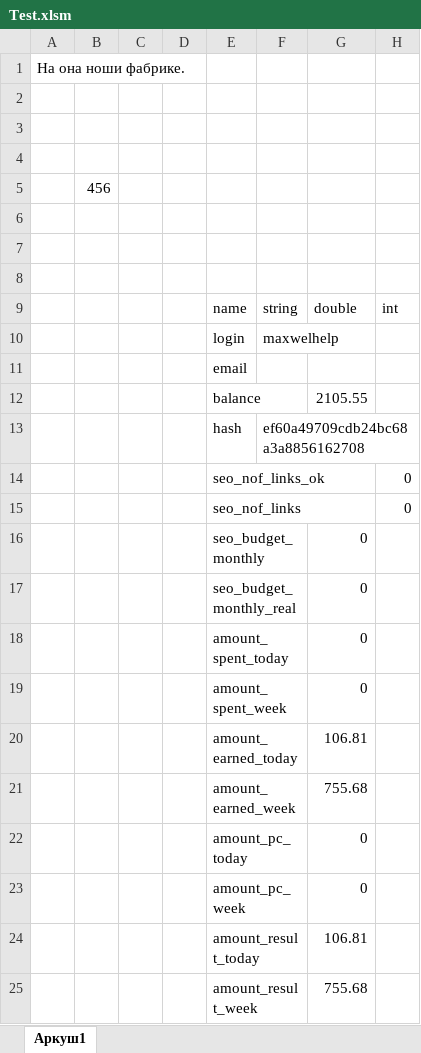
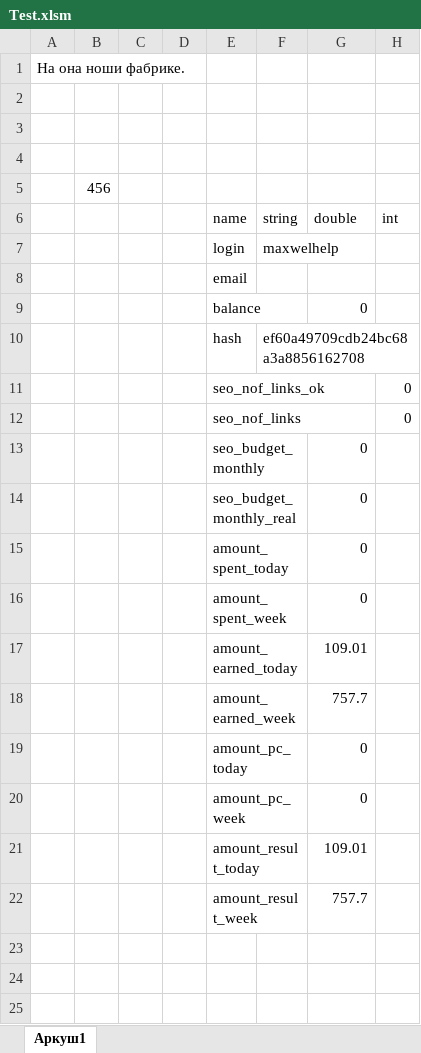
Before and after one commit to Goodron1981/MyMacros-master, an Excel workbook: Test.xlsm, sheet Аркуш1, drawn as a sheet; values as stored, in another font and other column widths than the file's, no borders; table styles not drawn; removed rows and columns are numbered as before the commit, all else as after; the diff names each change by its address in the sheet, - before the commit and + after, or states it on an @@ line.

Commit message:
Экспорт на лист без сохранения.
Экспорт данных xml без сохранения в файле.

```diff
--- a/Test.xlsm (sheet Аркуш1)
+++ b/Test.xlsm (sheet Аркуш1)
-row 6: (empty)
-row 7: (empty)
-row 8: (empty)
-G9 (double): 2105.55
+G9 (double): 0
-G17 (double): 106.81
+G17 (double): 109.01
-G18 (double): 755.68
+G18 (double): 757.7
-G21 (double): 106.81
+G21 (double): 109.01
-G22 (double): 755.68
+G22 (double): 757.7
```
